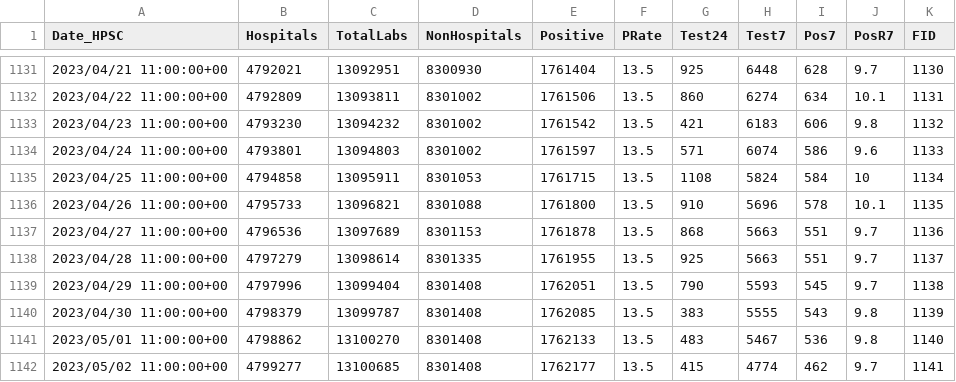
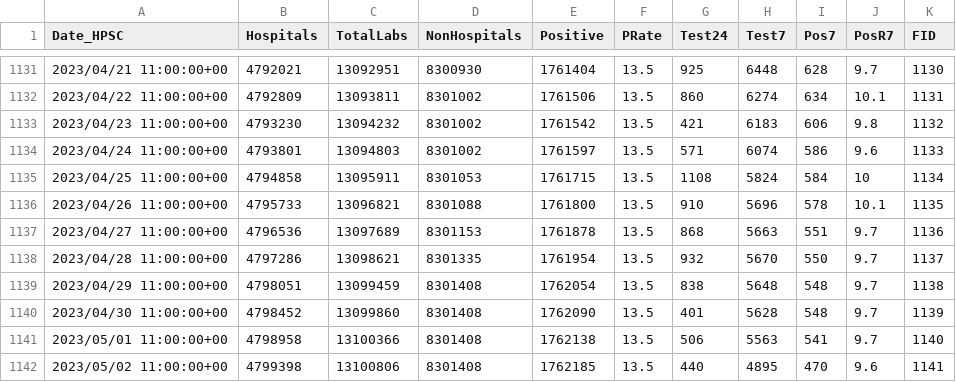
Before and after one commit to stephenc/2021-ireland-stats, a CSV file: data/COVID-19_Laboratory_Testing_Time_Series.csv, drawn as a sheet; only a part is shown, gaps mark what is left out; the diff covers the shown part only.

```diff
--- a/data/COVID-19_Laboratory_Testing_Time_Series.csv
+++ b/data/COVID-19_Laboratory_Testing_Time_Series.csv
@@ -1137,6 +1137,6 @@
 2023/04/27 11:00:00+00,4796536,13097689,8301153,1761878,13.5,868,5663,551,9.7,1136
-2023/04/28 11:00:00+00,4797279,13098614,8301335,1761955,13.5,925,5663,551,9.7,1137
-2023/04/29 11:00:00+00,4797996,13099404,8301408,1762051,13.5,790,5593,545,9.7,1138
-2023/04/30 11:00:00+00,4798379,13099787,8301408,1762085,13.5,383,5555,543,9.8,1139
-2023/05/01 11:00:00+00,4798862,13100270,8301408,1762133,13.5,483,5467,536,9.8,1140
-2023/05/02 11:00:00+00,4799277,13100685,8301408,1762177,13.5,415,4774,462,9.7,1141
+2023/04/28 11:00:00+00,4797286,13098621,8301335,1761954,13.5,932,5670,550,9.7,1137
+2023/04/29 11:00:00+00,4798051,13099459,8301408,1762054,13.5,838,5648,548,9.7,1138
+2023/04/30 11:00:00+00,4798452,13099860,8301408,1762090,13.5,401,5628,548,9.7,1139
+2023/05/01 11:00:00+00,4798958,13100366,8301408,1762138,13.5,506,5563,541,9.7,1140
+2023/05/02 11:00:00+00,4799398,13100806,8301408,1762185,13.5,440,4895,470,9.6,1141
```
Also changed, not shown: 1 added row and 13 edited cells elsewhere in this file, 2 other files.
